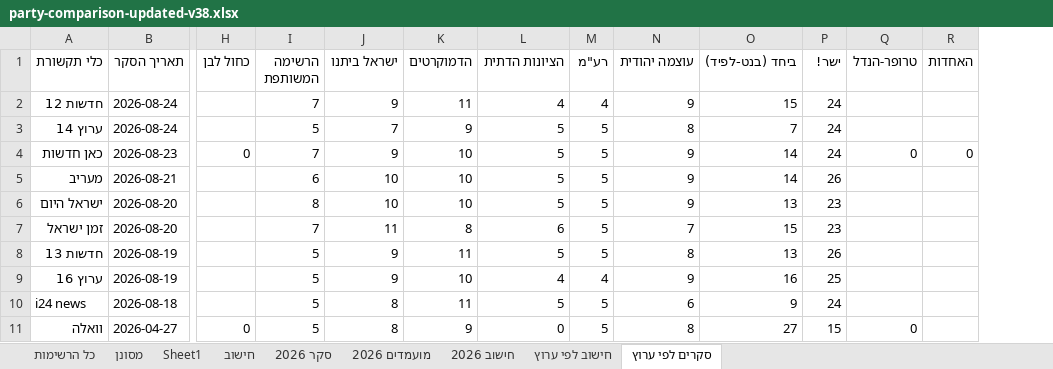
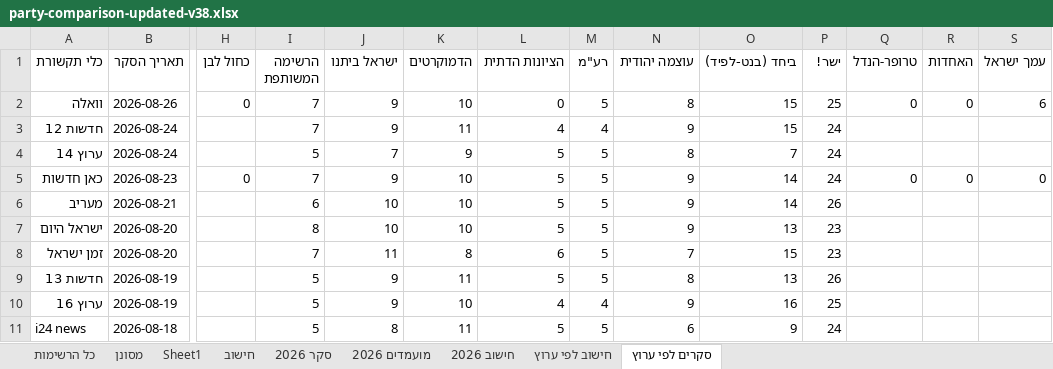
Before and after one commit to 5050gender/party-comparison, an Excel workbook: party-comparison-updated-v38.xlsx, sheet סקרים לפי ערוץ, drawn as a sheet; only a part is shown, gaps mark what is left out; values as stored, in another font and other column widths than the file's, no borders; removed rows and columns are numbered as before the commit, all else as after; rows hold the shown columns only; the diff names each change by its address in the sheet, - before the commit and + after, or states it on an @@ line.

```diff
--- a/party-comparison-updated-v38.xlsx (sheet סקרים לפי ערוץ)
+++ b/party-comparison-updated-v38.xlsx (sheet סקרים לפי ערוץ)
+column S (עמך ישראל), row 5: 0
+row 2: וואלה | 2026-08-26 | 0 | 7 | 9 | 10 | 0 | 5 | 8 | 15 | 25 | 0 | 0 | 6
-row 11: וואלה | 2026-04-27 | 0 | 5 | 8 | 9 | 0 | 5 | 8 | 27 | 15 | 0
```
Also changed, not shown: sheet מועמדים 2026, sheet חישוב 2026, sheet סקר 2026, 5 other files.
